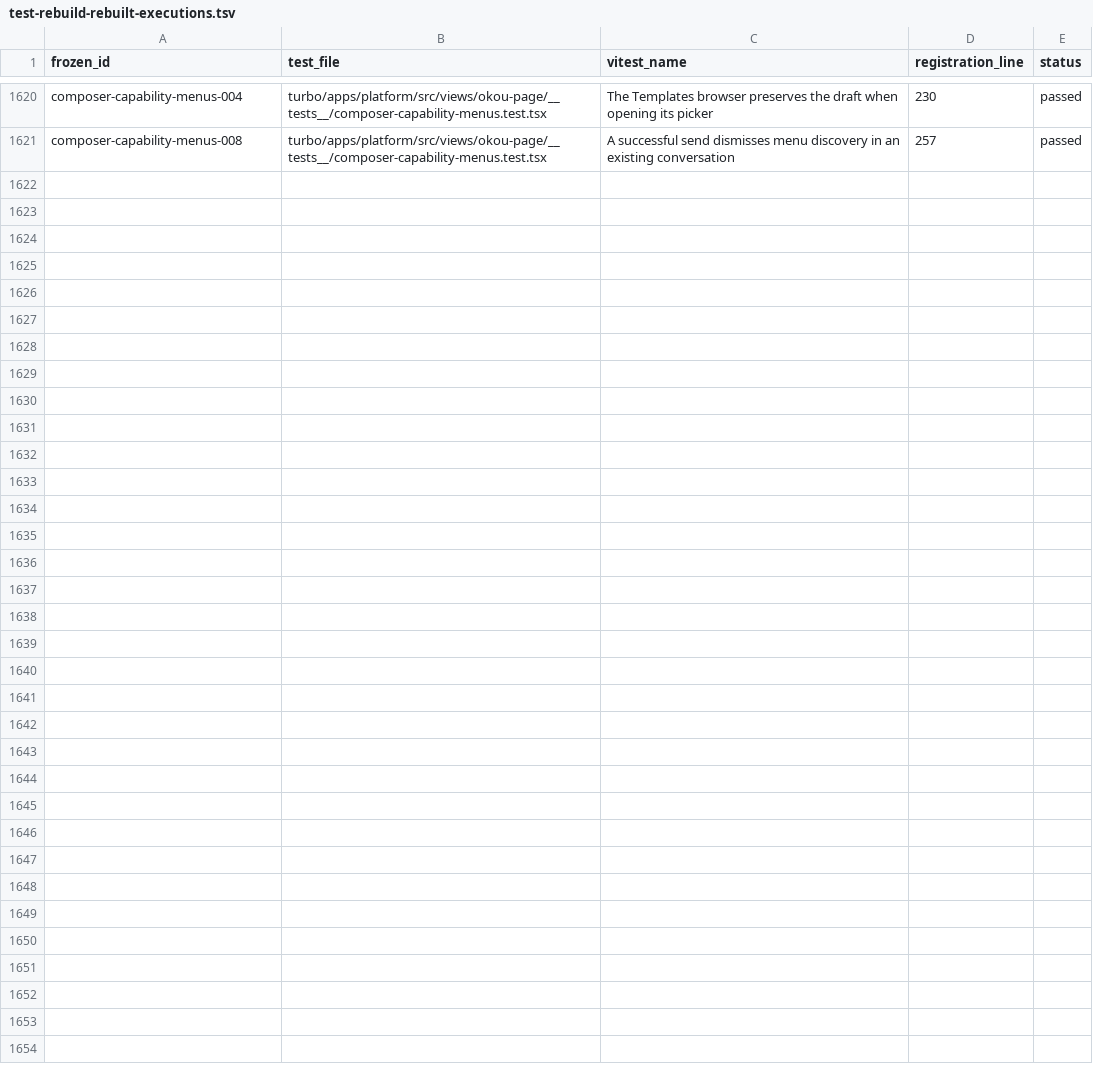
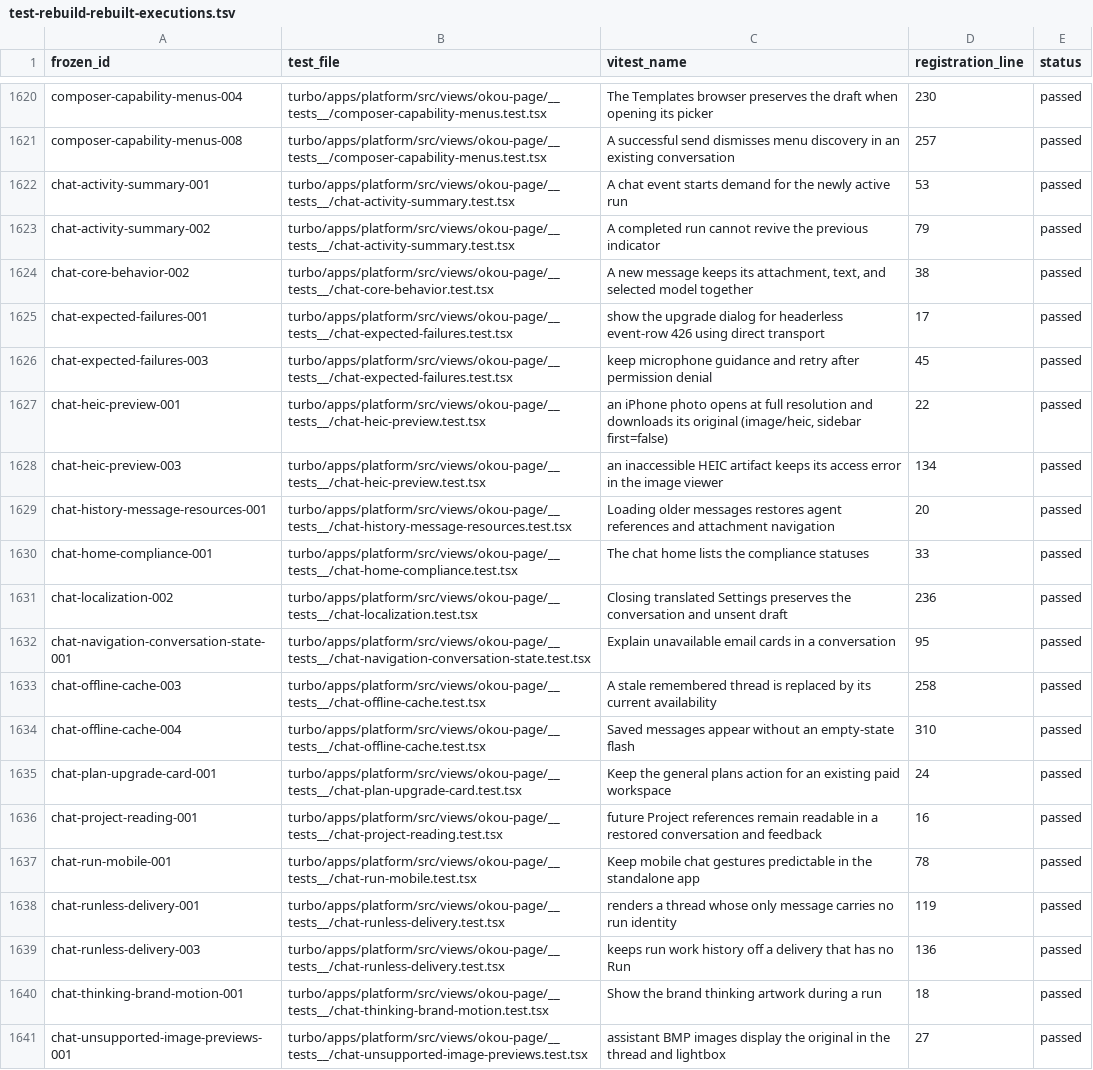
Before and after one commit to okou-ai/okou, a TSV file: turbo/apps/platform/test-rebuild-rebuilt-executions.tsv, drawn as a sheet; only a part is shown, gaps mark what is left out; the diff names each change by its address in the sheet, - before the commit and + after, or states it on an @@ line.

Commit message:
test(platform): rebuild independent chat behavior coverage

```diff
--- a/turbo/apps/platform/test-rebuild-rebuilt-executions.tsv
+++ b/turbo/apps/platform/test-rebuild-rebuilt-executions.tsv
+row 1622: chat-activity-summary-001 | turbo/apps/platform/src/views/okou-page/__tests__/chat-activity-summary.test.tsx | A chat event starts demand for the newly active run | 53 | passed
+row 1623: chat-activity-summary-002 | turbo/apps/platform/src/views/okou-page/__tests__/chat-activity-summary.test.tsx | A completed run cannot revive the previous indicator | 79 | passed
+row 1624: chat-core-behavior-002 | turbo/apps/platform/src/views/okou-page/__tests__/chat-core-behavior.test.tsx | A new message keeps its attachment, text, and selected model together | 38 | passed
+row 1625: chat-expected-failures-001 | turbo/apps/platform/src/views/okou-page/__tests__/chat-expected-failures.test.tsx | show the upgrade dialog for headerless event-row 426 using direct transport | 17 | passed
+row 1626: chat-expected-failures-003 | turbo/apps/platform/src/views/okou-page/__tests__/chat-expected-failures.test.tsx | keep microphone guidance and retry after permission denial | 45 | passed
+row 1627: chat-heic-preview-001 | turbo/apps/platform/src/views/okou-page/__tests__/chat-heic-preview.test.tsx | an iPhone photo opens at full resolution and downloads its original (image/heic, sidebar first=false) | 22 | passed
+row 1628: chat-heic-preview-003 | turbo/apps/platform/src/views/okou-page/__tests__/chat-heic-preview.test.tsx | an inaccessible HEIC artifact keeps its access error in the image viewer | 134 | passed
+row 1629: chat-history-message-resources-001 | turbo/apps/platform/src/views/okou-page/__tests__/chat-history-message-resources.test.tsx | Loading older messages restores agent references and attachment navigation | 20 | passed
+row 1630: chat-home-compliance-001 | turbo/apps/platform/src/views/okou-page/__tests__/chat-home-compliance.test.tsx | The chat home lists the compliance statuses | 33 | passed
+row 1631: chat-localization-002 | turbo/apps/platform/src/views/okou-page/__tests__/chat-localization.test.tsx | Closing translated Settings preserves the conversation and unsent draft | 236 | passed
+row 1632: chat-navigation-conversation-state-001 | turbo/apps/platform/src/views/okou-page/__tests__/chat-navigation-conversation-state.test.tsx | Explain unavailable email cards in a conversation | 95 | passed
+row 1633: chat-offline-cache-003 | turbo/apps/platform/src/views/okou-page/__tests__/chat-offline-cache.test.tsx | A stale remembered thread is replaced by its current availability | 258 | passed
+row 1634: chat-offline-cache-004 | turbo/apps/platform/src/views/okou-page/__tests__/chat-offline-cache.test.tsx | Saved messages appear without an empty-state flash | 310 | passed
+row 1635: chat-plan-upgrade-card-001 | turbo/apps/platform/src/views/okou-page/__tests__/chat-plan-upgrade-card.test.tsx | Keep the general plans action for an existing paid workspace | 24 | passed
+row 1636: chat-project-reading-001 | turbo/apps/platform/src/views/okou-page/__tests__/chat-project-reading.test.tsx | future Project references remain readable in a restored conversation and feedback | 16 | passed
+row 1637: chat-run-mobile-001 | turbo/apps/platform/src/views/okou-page/__tests__/chat-run-mobile.test.tsx | Keep mobile chat gestures predictable in the standalone app | 78 | passed
+row 1638: chat-runless-delivery-001 | turbo/apps/platform/src/views/okou-page/__tests__/chat-runless-delivery.test.tsx | renders a thread whose only message carries no run identity | 119 | passed
+row 1639: chat-runless-delivery-003 | turbo/apps/platform/src/views/okou-page/__tests__/chat-runless-delivery.test.tsx | keeps run work history off a delivery that has no Run | 136 | passed
+row 1640: chat-thinking-brand-motion-001 | turbo/apps/platform/src/views/okou-page/__tests__/chat-thinking-brand-motion.test.tsx | Show the brand thinking artwork during a run | 18 | passed
+row 1641: chat-unsupported-image-previews-001 | turbo/apps/platform/src/views/okou-page/__tests__/chat-unsupported-image-previews.test.tsx | assistant BMP images display the original in the thread and lightbox | 27 | passed
```
Also changed, not shown: 32 other files.
